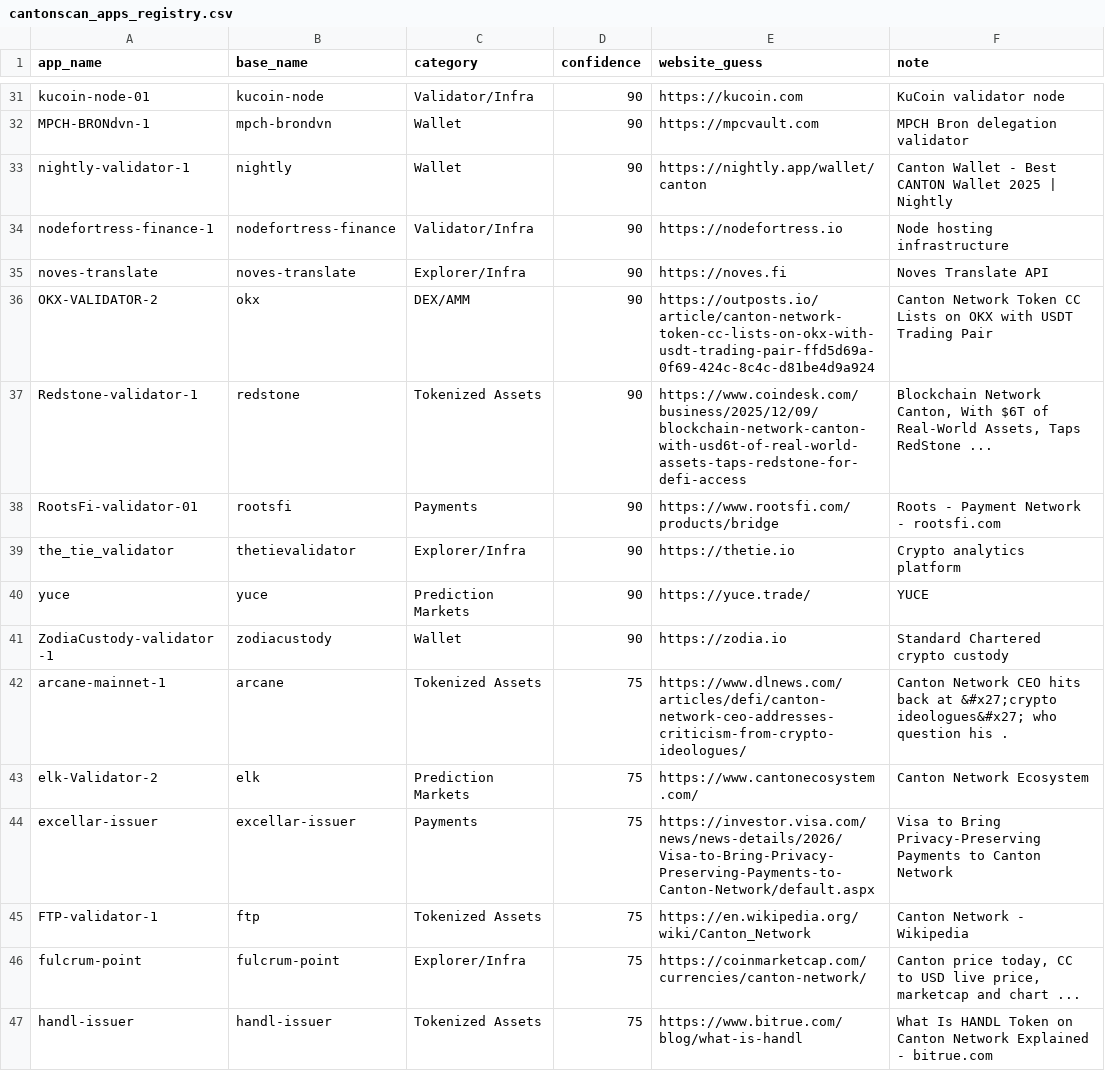
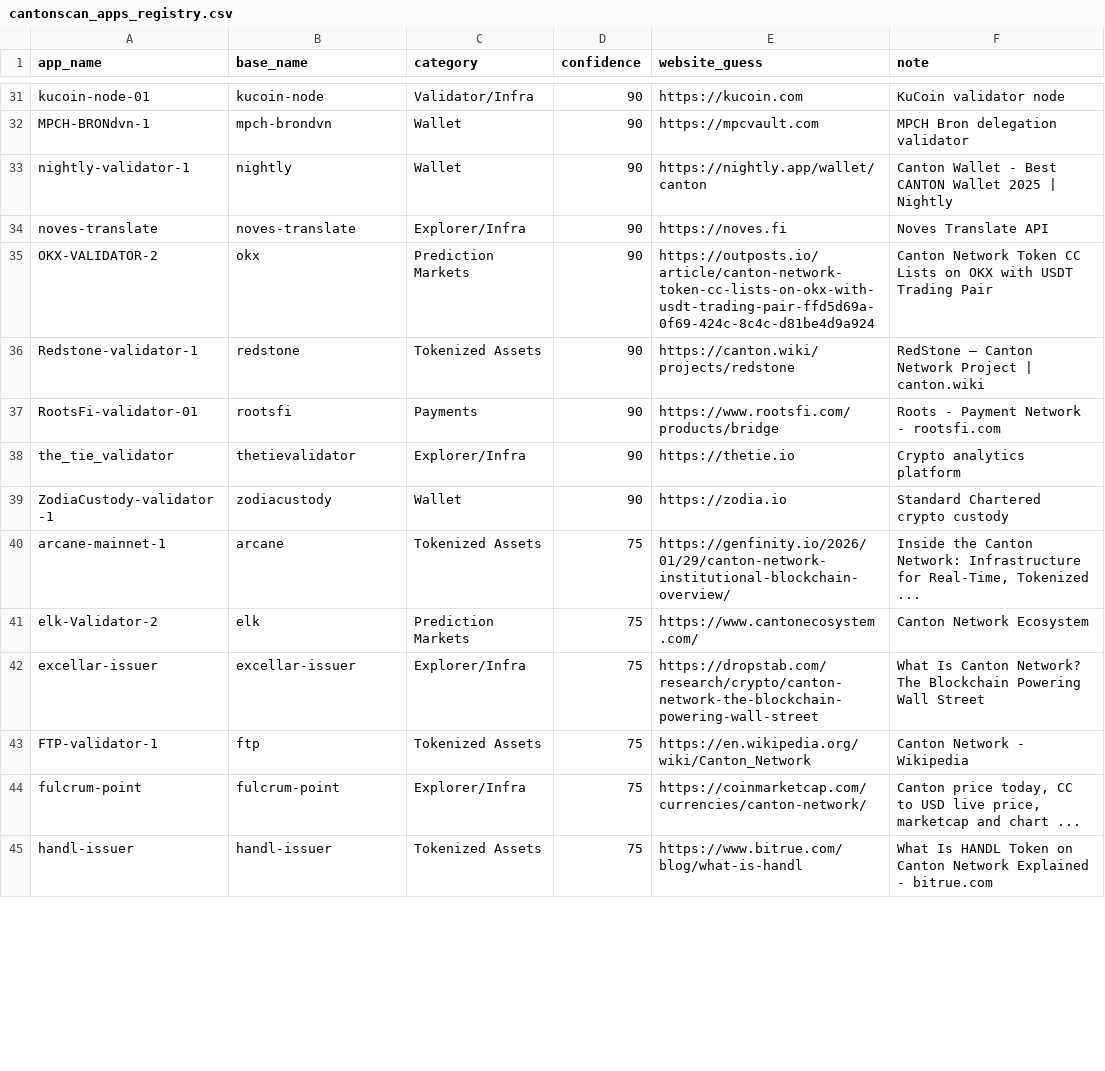
Before and after one commit to guelowrd/canton-ecosystem-dashboard, a CSV file: data/cantonscan_apps_registry.csv, drawn as a sheet; only a part is shown, gaps mark what is left out; the diff covers the shown part only.

```diff
--- a/data/cantonscan_apps_registry.csv
+++ b/data/cantonscan_apps_registry.csv
@@ -33,13 +33,11 @@ MPCH-BRONdvn-1,mpch-brondvn,Wallet,90,https://mpcvault.com,MPCH Bron delegation
 nightly-validator-1,nightly,Wallet,90,https://nightly.app/wallet/canton,Canton Wallet - Best CANTON Wallet 2025 | Nightly
-nodefortress-finance-1,nodefortress-finance,Validator/Infra,90,https://nodefortress.io,Node hosting infrastructure
 noves-translate,noves-translate,Explorer/Infra,90,https://noves.fi,Noves Translate API
-OKX-VALIDATOR-2,okx,DEX/AMM,90,https://outposts.io/article/canton-network-token-cc-lists-on-okx-with-usdt-trading-pair-ffd5d69a-0f69-424c-8c4c-d81be4d9a924,Canton Network Token CC Lists on OKX with USDT Trading Pair
-Redstone-validator-1,redstone,Tokenized Assets,90,https://www.coindesk.com/business/2025/12/09/blockchain-network-canton-with-usd6t-of-real-world-assets-taps-redstone-for-defi-access,"Blockchain Network Canton, With $6T of Real-World Assets, Taps RedStone ..."
+OKX-VALIDATOR-2,okx,Prediction Markets,90,https://outposts.io/article/canton-network-token-cc-lists-on-okx-with-usdt-trading-pair-ffd5d69a-0f69-424c-8c4c-d81be4d9a924,Canton Network Token CC Lists on OKX with USDT Trading Pair
+Redstone-validator-1,redstone,Tokenized Assets,90,https://canton.wiki/projects/redstone,RedStone — Canton Network Project | canton.wiki
 RootsFi-validator-01,rootsfi,Payments,90,https://www.rootsfi.com/products/bridge,Roots - Payment Network - rootsfi.com
 the_tie_validator,thetievalidator,Explorer/Infra,90,https://thetie.io,Crypto analytics platform
-yuce,yuce,Prediction Markets,90,https://yuce.trade/,YUCE
 ZodiaCustody-validator-1,zodiacustody,Wallet,90,https://zodia.io,Standard Chartered crypto custody
-arcane-mainnet-1,arcane,Tokenized Assets,75,https://www.dlnews.com/articles/defi/canton-network-ceo-addresses-criticism-from-crypto-ideologues/,Canton Network CEO hits back at &#x27;crypto ideologues&#x27; who question his .
+arcane-mainnet-1,arcane,Tokenized Assets,75,https://genfinity.io/2026/01/29/canton-network-institutional-blockchain-overview/,"Inside the Canton Network: Infrastructure for Real-Time, Tokenized ..."
 elk-Validator-2,elk,Prediction Markets,75,https://www.cantonecosystem.com/,Canton Network Ecosystem
-excellar-issuer,excellar-issuer,Payments,75,https://investor.visa.com/news/news-details/2026/Visa-to-Bring-Privacy-Preserving-Payments-to-Canton-Network/default.aspx,Visa to Bring Privacy-Preserving Payments to Canton Network
+excellar-issuer,excellar-issuer,Explorer/Infra,75,https://dropstab.com/research/crypto/canton-network-the-blockchain-powering-wall-street,What Is Canton Network? The Blockchain Powering Wall Street
 FTP-validator-1,ftp,Tokenized Assets,75,https://en.wikipedia.org/wiki/Canton_Network,Canton Network - Wikipedia
```
Also changed, not shown: 2 added rows, 1 removed row and 25 edited cells elsewhere in this file, 5 other files.
